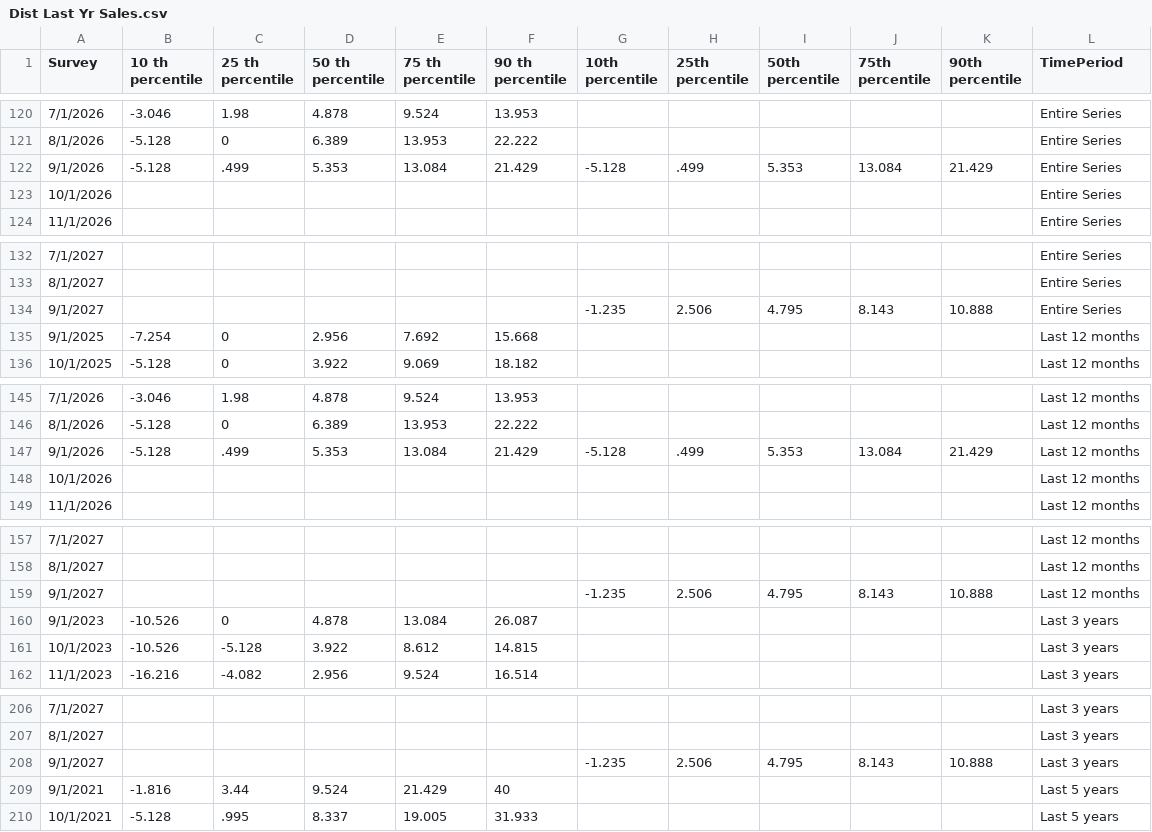
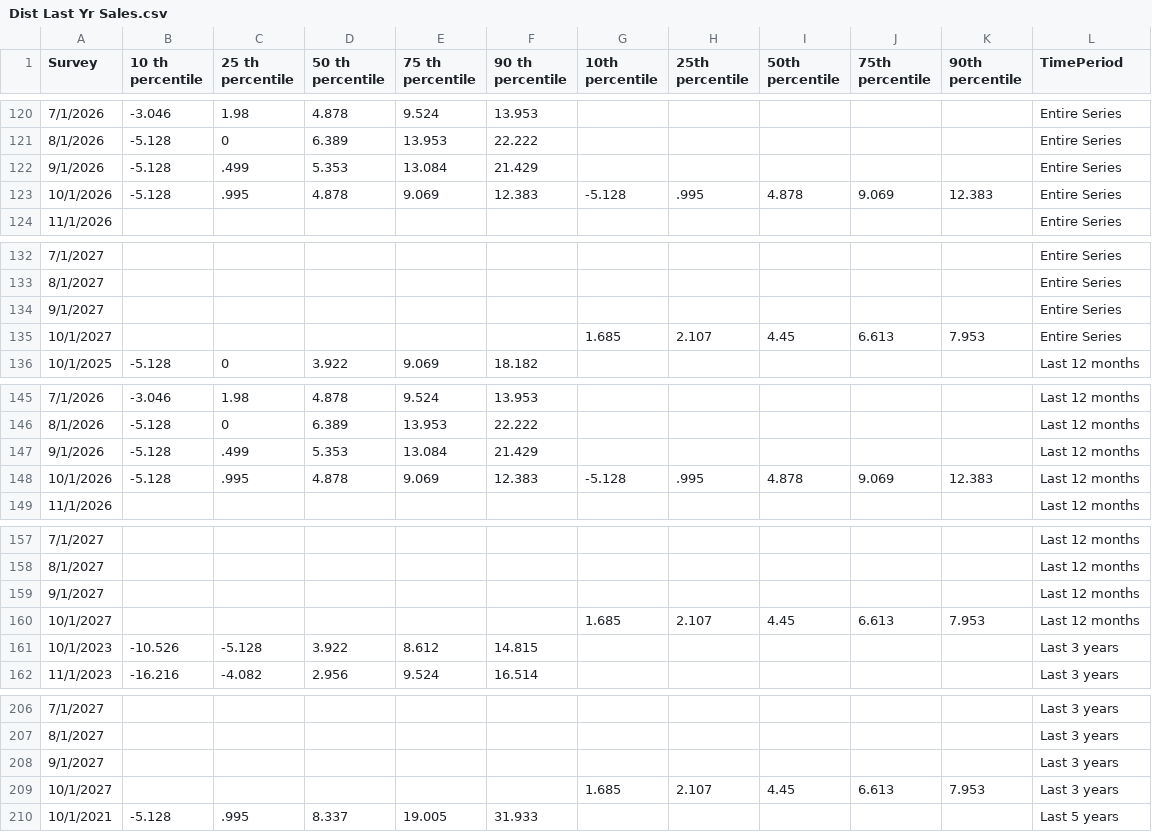
Before and after one commit to tcm07/ATL-ESRC, a CSV file: Dist Last Yr Sales.csv, drawn as a sheet; only a part is shown, gaps mark what is left out; the diff covers the shown part only.

```diff
--- a/Dist Last Yr Sales.csv
+++ b/Dist Last Yr Sales.csv
@@ -121,4 +121,4 @@ Survey,10 th percentile,25 th percentile,50 th percentile,75 th percentile,90 th
 8/1/2026,-5.128,0,6.389,13.953,22.222,,,,,,Entire Series
-9/1/2026,-5.128,.499,5.353,13.084,21.429,-5.128,.499,5.353,13.084,21.429,Entire Series
-10/1/2026,,,,,,,,,,,Entire Series
+9/1/2026,-5.128,.499,5.353,13.084,21.429,,,,,,Entire Series
+10/1/2026,-5.128,.995,4.878,9.069,12.383,-5.128,.995,4.878,9.069,12.383,Entire Series
 11/1/2026,,,,,,,,,,,Entire Series
@@ -133,4 +133,4 @@ Survey,10 th percentile,25 th percentile,50 th percentile,75 th percentile,90 th
 8/1/2027,,,,,,,,,,,Entire Series
-9/1/2027,,,,,,-1.235,2.506,4.795,8.143,10.888,Entire Series
-9/1/2025,-7.254,0,2.956,7.692,15.668,,,,,,Last 12 months
+9/1/2027,,,,,,,,,,,Entire Series
+10/1/2027,,,,,,1.685,2.107,4.45,6.613,7.953,Entire Series
 10/1/2025,-5.128,0,3.922,9.069,18.182,,,,,,Last 12 months
@@ -146,4 +146,4 @@ Survey,10 th percentile,25 th percentile,50 th percentile,75 th percentile,90 th
 8/1/2026,-5.128,0,6.389,13.953,22.222,,,,,,Last 12 months
-9/1/2026,-5.128,.499,5.353,13.084,21.429,-5.128,.499,5.353,13.084,21.429,Last 12 months
-10/1/2026,,,,,,,,,,,Last 12 months
+9/1/2026,-5.128,.499,5.353,13.084,21.429,,,,,,Last 12 months
+10/1/2026,-5.128,.995,4.878,9.069,12.383,-5.128,.995,4.878,9.069,12.383,Last 12 months
 11/1/2026,,,,,,,,,,,Last 12 months
@@ -158,4 +158,4 @@ Survey,10 th percentile,25 th percentile,50 th percentile,75 th percentile,90 th
 8/1/2027,,,,,,,,,,,Last 12 months
-9/1/2027,,,,,,-1.235,2.506,4.795,8.143,10.888,Last 12 months
-9/1/2023,-10.526,0,4.878,13.084,26.087,,,,,,Last 3 years
+9/1/2027,,,,,,,,,,,Last 12 months
+10/1/2027,,,,,,1.685,2.107,4.45,6.613,7.953,Last 12 months
 10/1/2023,-10.526,-5.128,3.922,8.612,14.815,,,,,,Last 3 years
@@ -207,4 +207,4 @@ Survey,10 th percentile,25 th percentile,50 th percentile,75 th percentile,90 th
 8/1/2027,,,,,,,,,,,Last 3 years
-9/1/2027,,,,,,-1.235,2.506,4.795,8.143,10.888,Last 3 years
-9/1/2021,-1.816,3.44,9.524,21.429,40,,,,,,Last 5 years
+9/1/2027,,,,,,,,,,,Last 3 years
+10/1/2027,,,,,,1.685,2.107,4.45,6.613,7.953,Last 3 years
 10/1/2021,-5.128,.995,8.337,19.005,31.933,,,,,,Last 5 years
```
Also changed, not shown: 7 added rows, 5 removed rows and 15 edited cells elsewhere in this file, Cost-Price.csv, Dist Future Sales.csv, 3 other files.
